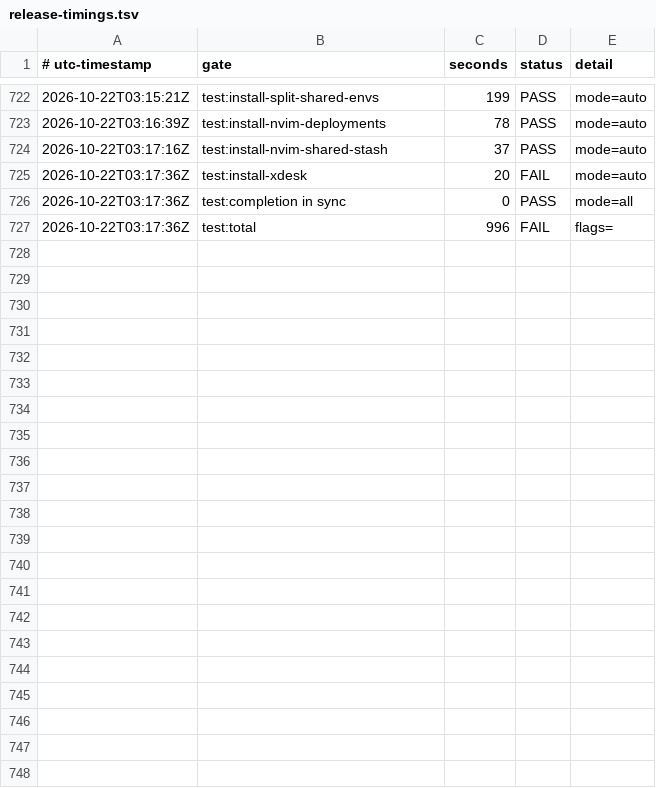
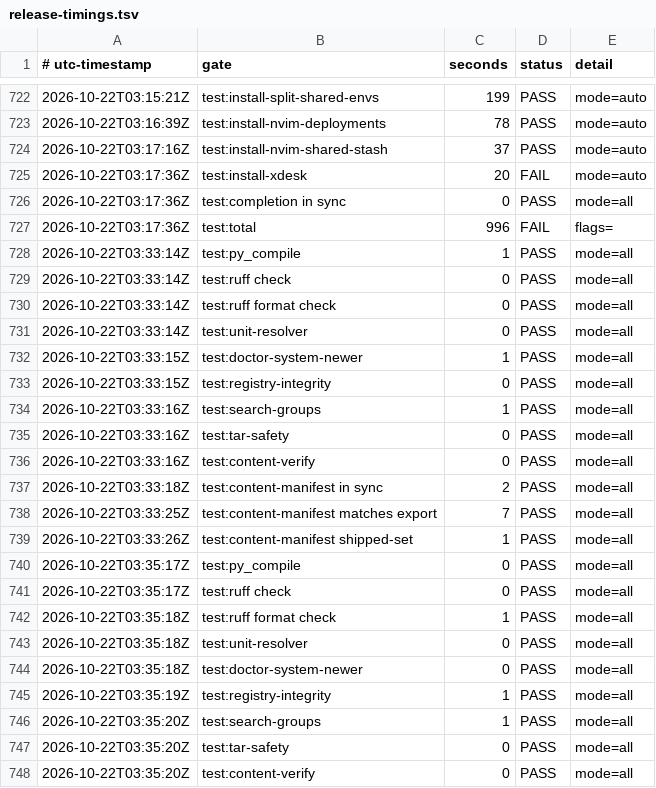
Before and after one commit to smprather/engineering-loadout, a TSV file: assurance/release-timings.tsv, drawn as a sheet; only a part is shown, gaps mark what is left out.

```diff
--- a/assurance/release-timings.tsv
+++ b/assurance/release-timings.tsv
@@ -727 +727,22 @@
 2026-10-22T03:17:36Z	test:total	996	FAIL	flags=
+2026-10-22T03:33:14Z	test:py_compile	1	PASS	mode=all
+2026-10-22T03:33:14Z	test:ruff check	0	PASS	mode=all
+2026-10-22T03:33:14Z	test:ruff format check	0	PASS	mode=all
+2026-10-22T03:33:14Z	test:unit-resolver	0	PASS	mode=all
+2026-10-22T03:33:15Z	test:doctor-system-newer	1	PASS	mode=all
+2026-10-22T03:33:15Z	test:registry-integrity	0	PASS	mode=all
+2026-10-22T03:33:16Z	test:search-groups	1	PASS	mode=all
+2026-10-22T03:33:16Z	test:tar-safety	0	PASS	mode=all
+2026-10-22T03:33:16Z	test:content-verify	0	PASS	mode=all
+2026-10-22T03:33:18Z	test:content-manifest in sync	2	PASS	mode=all
+2026-10-22T03:33:25Z	test:content-manifest matches export	7	PASS	mode=all
+2026-10-22T03:33:26Z	test:content-manifest shipped-set	1	PASS	mode=all
+2026-10-22T03:35:17Z	test:py_compile	0	PASS	mode=all
+2026-10-22T03:35:17Z	test:ruff check	0	PASS	mode=all
+2026-10-22T03:35:18Z	test:ruff format check	1	PASS	mode=all
+2026-10-22T03:35:18Z	test:unit-resolver	0	PASS	mode=all
+2026-10-22T03:35:18Z	test:doctor-system-newer	0	PASS	mode=all
+2026-10-22T03:35:19Z	test:registry-integrity	1	PASS	mode=all
+2026-10-22T03:35:20Z	test:search-groups	1	PASS	mode=all
+2026-10-22T03:35:20Z	test:tar-safety	0	PASS	mode=all
+2026-10-22T03:35:20Z	test:content-verify	0	PASS	mode=all
```
Also changed, not shown: 1 other file.
